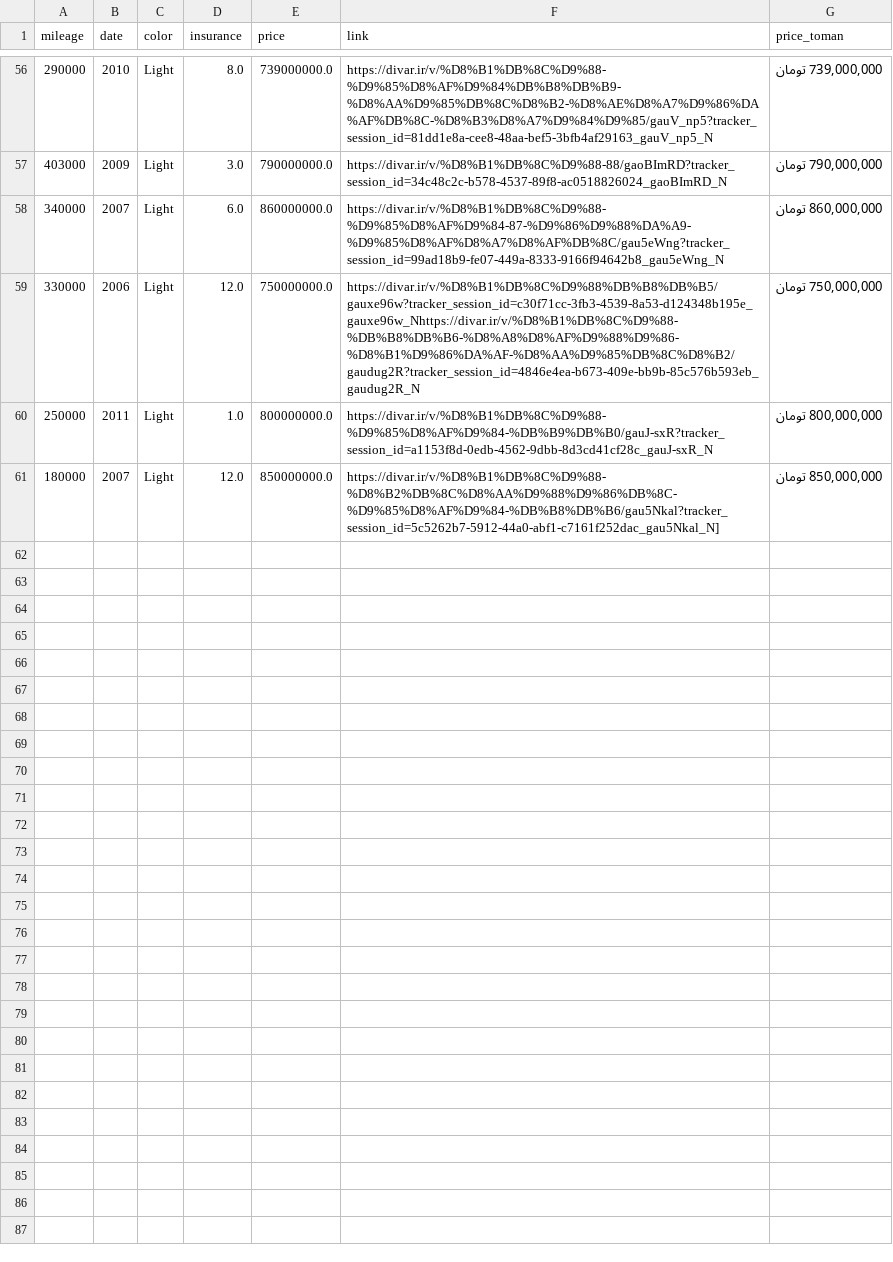
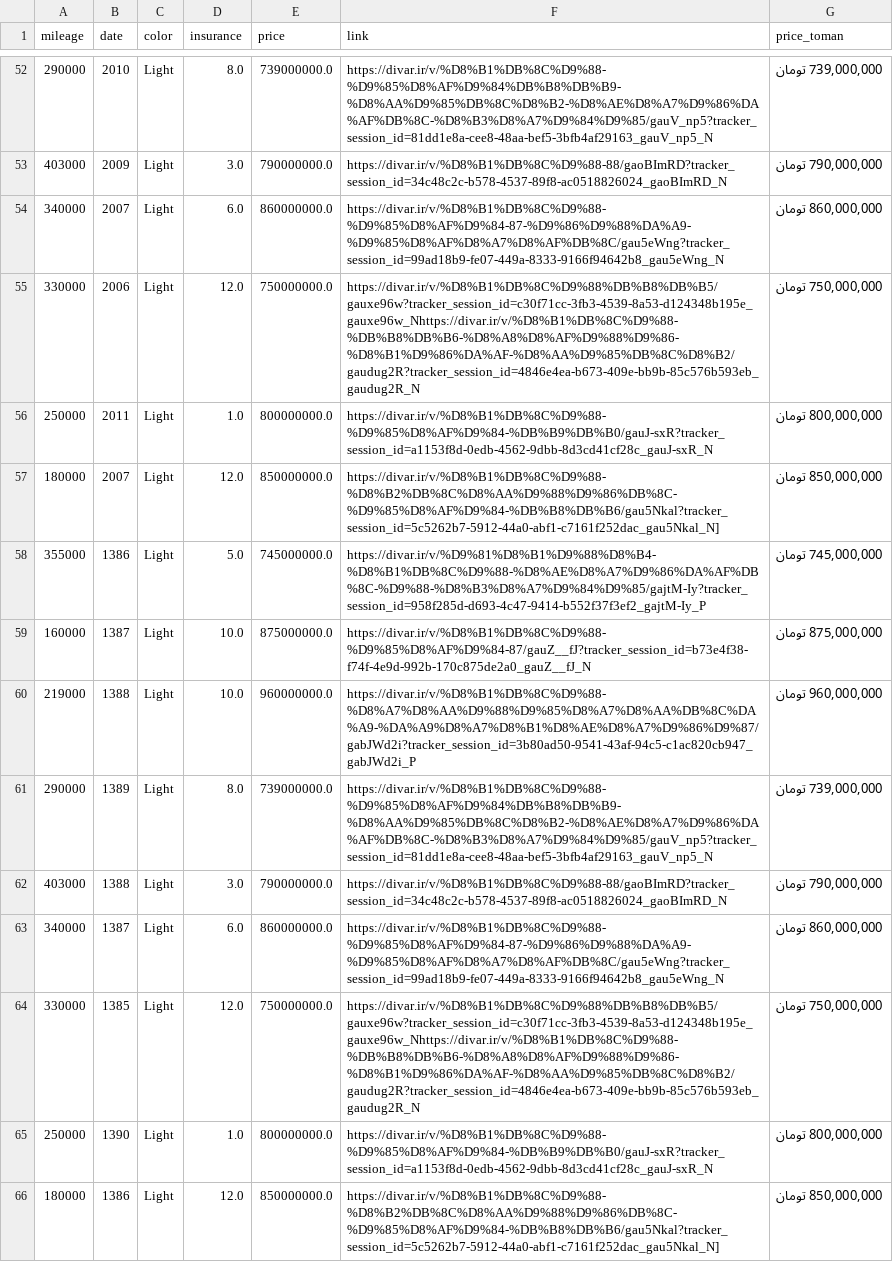
Before and after one commit to pouniq/CarPred, a CSV file: Data/CSV/final.csv, drawn as a sheet; only a part is shown, gaps mark what is left out; the diff covers the shown part only.

```diff
--- a/Data/CSV/final.csv
+++ b/Data/CSV/final.csv
@@ -61 +57,10 @@ mileage,date,color,insurance,price,link,price_toman
 180000,2007,Light,12.0,850000000.0,https://divar.ir/v/%D8%B1%DB%8C%D9%88-%D8%B2%DB%8C%D8%AA%D9%88%D9%86%DB%8C-%D9%85%D8%AF%D9%84-%DB%B8%DB%B6/gau5Nkal?tracker_session_id=5c5262b7-5912-44a0-abf1-c7161f252dac_gau5Nkal_N],"850,000,000 تومان"
+355000,1386,Light,5.0,745000000.0,https://divar.ir/v/%D9%81%D8%B1%D9%88%D8%B4-%D8%B1%DB%8C%D9%88-%D8%AE%D8%A7%D9%86%DA%AF%DB%8C-%D9%88-%D8%B3%D8%A7%D9%84%D9%85/gajtM-Iy?tracker_session_id=958f285d-d693-4c47-9414-b552f37f3ef2_gajtM-Iy_P,"745,000,000 تومان"
+160000,1387,Light,10.0,875000000.0,https://divar.ir/v/%D8%B1%DB%8C%D9%88-%D9%85%D8%AF%D9%84-87/gauZ__fJ?tracker_session_id=b73e4f38-f74f-4e9d-992b-170c875de2a0_gauZ__fJ_N,"875,000,000 تومان"
+219000,1388,Light,10.0,960000000.0,https://divar.ir/v/%D8%B1%DB%8C%D9%88-%D8%A7%D8%AA%D9%88%D9%85%D8%A7%D8%AA%DB%8C%DA%A9-%DA%A9%D8%A7%D8%B1%D8%AE%D8%A7%D9%86%D9%87/gabJWd2i?tracker_session_id=3b80ad50-9541-43af-94c5-c1ac820cb947_gabJWd2i_P,"960,000,000 تومان"
+290000,1389,Light,8.0,739000000.0,https://divar.ir/v/%D8%B1%DB%8C%D9%88-%D9%85%D8%AF%D9%84%DB%B8%DB%B9-%D8%AA%D9%85%DB%8C%D8%B2-%D8%AE%D8%A7%D9%86%DA%AF%DB%8C-%D8%B3%D8%A7%D9%84%D9%85/gauV_np5?tracker_session_id=81dd1e8a-cee8-48aa-bef5-3bfb4af29163_gauV_np5_N,"739,000,000 تومان"
+403000,1388,Light,3.0,790000000.0,https://divar.ir/v/%D8%B1%DB%8C%D9%88-88/gaoBImRD?tracker_session_id=34c48c2c-b578-4537-89f8-ac0518826024_gaoBImRD_N,"790,000,000 تومان"
+340000,1387,Light,6.0,860000000.0,https://divar.ir/v/%D8%B1%DB%8C%D9%88-%D9%85%D8%AF%D9%84-87-%D9%86%D9%88%DA%A9-%D9%85%D8%AF%D8%A7%D8%AF%DB%8C/gau5eWng?tracker_session_id=99ad18b9-fe07-449a-8333-9166f94642b8_gau5eWng_N,"860,000,000 تومان"
+330000,1385,Light,12.0,750000000.0,https://divar.ir/v/%D8%B1%DB%8C%D9%88%DB%B8%DB%B5/gauxe96w?tracker_session_id=c30f71cc-3fb3-4539-8a53-d124348b195e_gauxe96w_Nhttps://divar.ir/v/%D8%B1%DB%8C%D9%88-%DB%B8%DB%B6-%D8%A8%D8%AF%D9%88%D9%86-%D8%B1%D9%86%DA%AF-%D8%AA%D9%85%DB%8C%D8%B2/gaudug2R?tracker_session_id=4846e4ea-b673-409e-bb9b-85c576b593eb_gaudug2R_N,"750,000,000 تومان"
+250000,1390,Light,1.0,800000000.0,https://divar.ir/v/%D8%B1%DB%8C%D9%88-%D9%85%D8%AF%D9%84-%DB%B9%DB%B0/gauJ-sxR?tracker_session_id=a1153f8d-0edb-4562-9dbb-8d3cd41cf28c_gauJ-sxR_N,"800,000,000 تومان"
+180000,1386,Light,12.0,850000000.0,https://divar.ir/v/%D8%B1%DB%8C%D9%88-%D8%B2%DB%8C%D8%AA%D9%88%D9%86%DB%8C-%D9%85%D8%AF%D9%84-%DB%B8%DB%B6/gau5Nkal?tracker_session_id=5c5262b7-5912-44a0-abf1-c7161f252dac_gau5Nkal_N],"850,000,000 تومان"
```
Also changed, not shown: 4 removed rows, 1 moved row and 42 edited cells elsewhere in this file, PreProcessing/test.csv, PreProcessing/train.csv, 2 other files.
